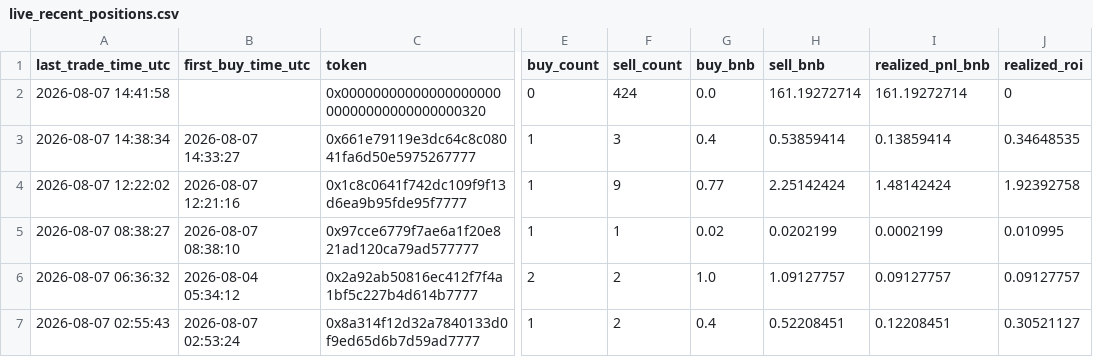
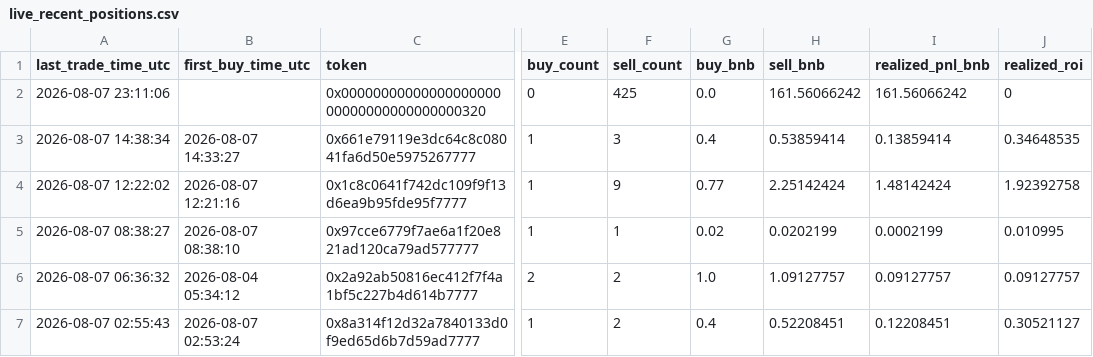
Before and after one commit to hahahakang/bsc-fourmeme-analysis-live, a CSV file: data/live_recent_positions.csv, drawn as a sheet; only a part is shown, gaps mark what is left out; the diff names each change by its address in the sheet, - before the commit and + after, or states it on an @@ line.

```diff
--- a/data/live_recent_positions.csv
+++ b/data/live_recent_positions.csv
-A2 (last_trade_time_utc): 2026-08-07 14:41:58
+A2 (last_trade_time_utc): 2026-08-07 23:11:06
-F2 (sell_count): 424
+F2 (sell_count): 425
-H2 (sell_bnb): 161.19272714
+H2 (sell_bnb): 161.56066242
-I2 (realized_pnl_bnb): 161.19272714
+I2 (realized_pnl_bnb): 161.56066242
```
Also changed, not shown: data/live_events.csv, 5 other files.
